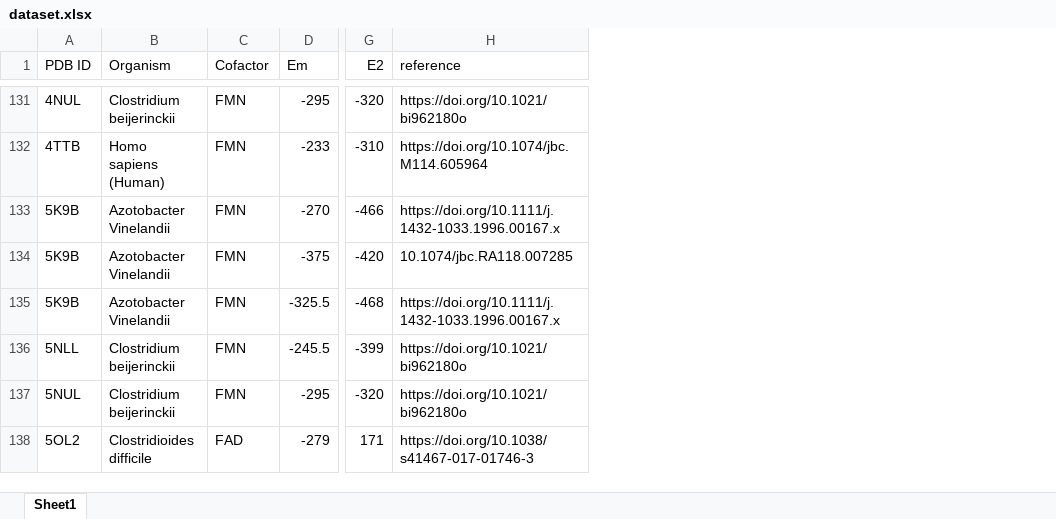
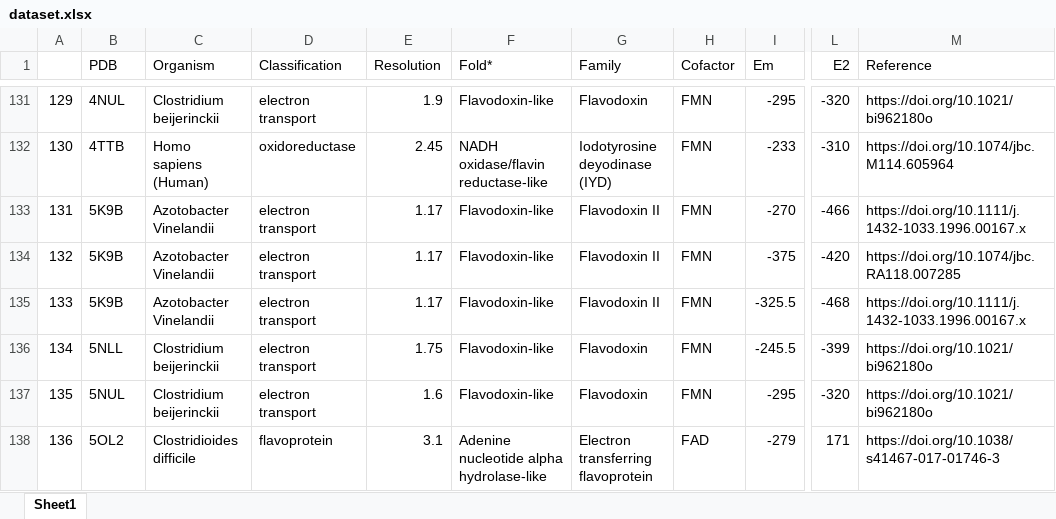
Before and after one commit to CompBtBs/Prediction_Flavoprotein_EM, an Excel workbook: data/dataset.xlsx, sheet Sheet1, drawn as a sheet; only a part is shown, gaps mark what is left out; values as stored, in another font and other column widths than the file's, no cell formats; charts and pictures not drawn; addresses are those after the commit; the diff covers the shown part only; the diff names each change by its address in the sheet, - before the commit and + after, or states it on an @@ line.

```diff
--- a/data/dataset.xlsx (sheet Sheet1)
+++ b/data/dataset.xlsx (sheet Sheet1)
+column A, rows 131-138: 129 | 130 | 131 | 132 | 133 | 134 | 135 | 136
+column D (Classification), rows 131-138: electron transport | oxidoreductase | electron transport | electron transport | electron transport | electron transport | electron transport | flavoprotein
+column E (Resolution), rows 131-138: 1.9 | 2.45 | 1.17 | 1.17 | 1.17 | 1.75 | 1.6 | 3.1
+column F (Fold*), rows 131-138: Flavodoxin-like | NADH oxidase/flavin reductase-like | Flavodoxin-like | Flavodoxin-like | Flavodoxin-like | Flavodoxin-like | Flavodoxin-like | Adenine nucleotide alpha hydrolase-like
+column G (Family), rows 131-138: Flavodoxin | Iodotyrosine deyodinase (IYD) | Flavodoxin II | Flavodoxin II | Flavodoxin II | Flavodoxin | Flavodoxin | Electron transferring flavoprotein
-B1: PDB ID
+B1: PDB
-M1: reference
+M1: Reference
-M134 (Reference): 10.1074/jbc.RA118.007285
+M134 (Reference): https://doi.org/10.1074/jbc.RA118.007285
```
Also changed, not shown: 20 edited cells elsewhere in this sheet, cell formats, charts or pictures, 1 other file.
